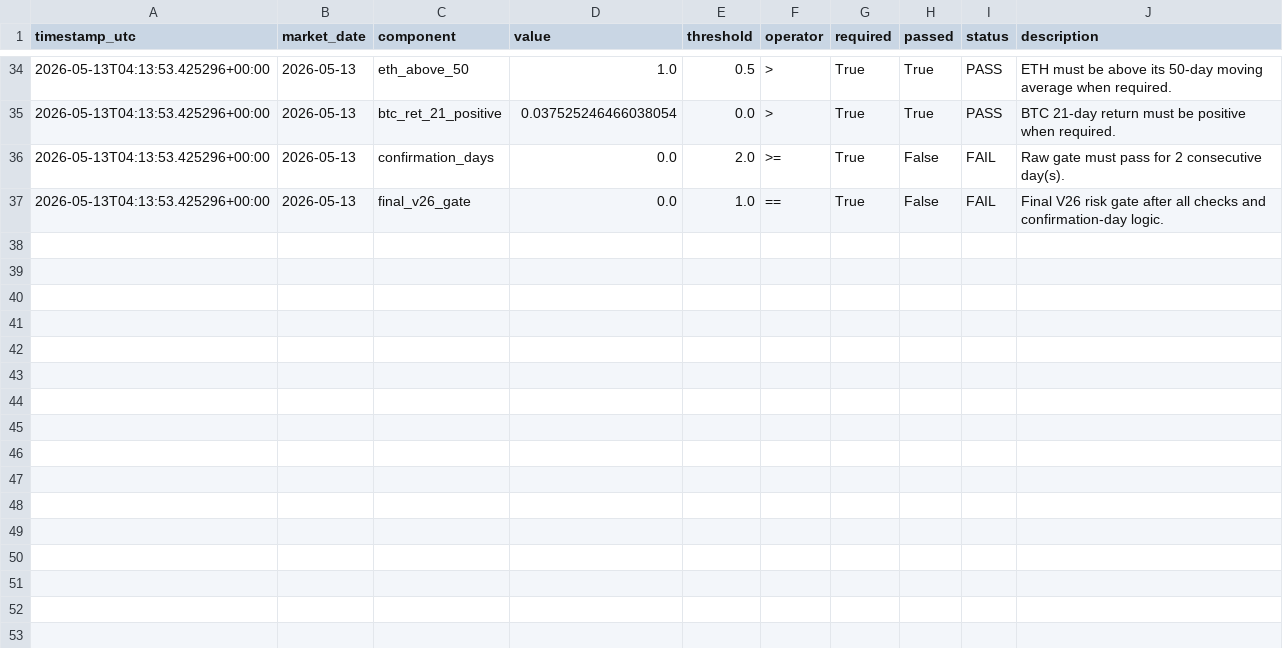
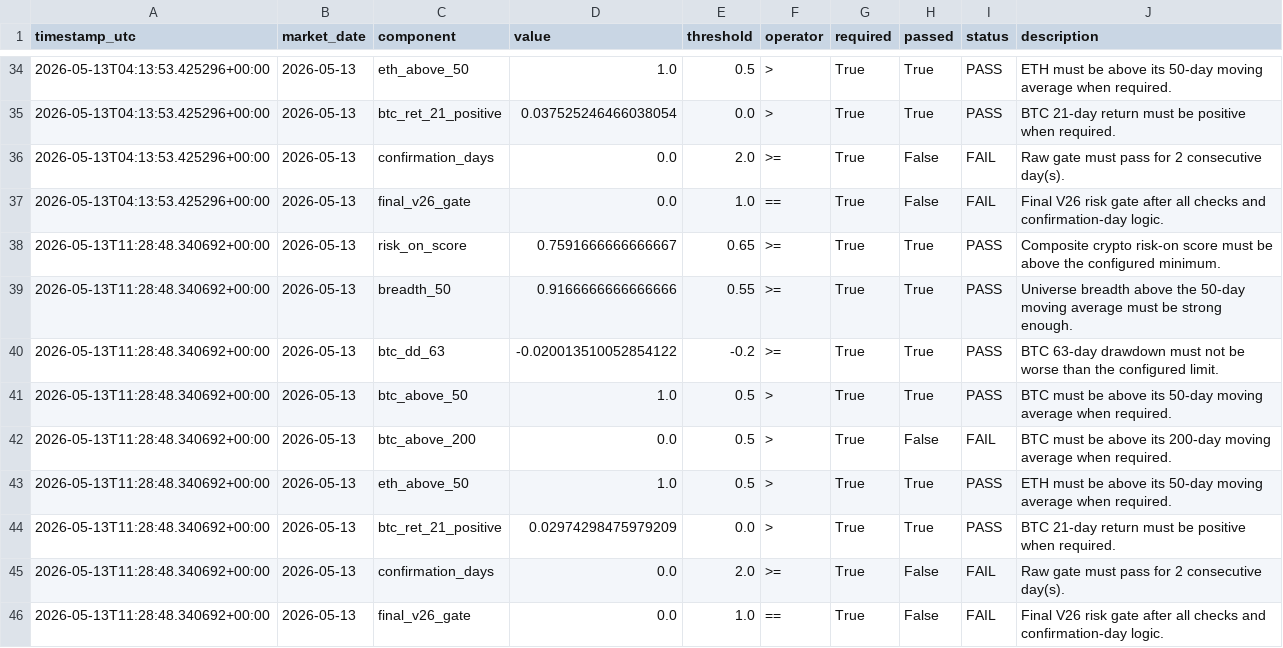
Before and after one commit to FinTechEntrepreneurldz/regime_crypto_trader, a CSV file: logs/diagnostics/gate_diagnostics.csv, drawn as a sheet; only a part is shown, gaps mark what is left out.

Commit message:
Update regime crypto trader dashboard logs

```diff
--- a/logs/diagnostics/gate_diagnostics.csv
+++ b/logs/diagnostics/gate_diagnostics.csv
@@ -37 +37,10 @@ timestamp_utc,market_date,component,value,threshold,operator,required,passed,sta
 2026-05-13T04:13:53.425296+00:00,2026-05-13,final_v26_gate,0.0,1.0,==,True,False,FAIL,Final V26 risk gate after all checks and confirmation-day logic.
+2026-05-13T11:28:48.340692+00:00,2026-05-13,risk_on_score,0.7591666666666667,0.65,>=,True,True,PASS,Composite crypto risk-on score must be above the configured minimum.
+2026-05-13T11:28:48.340692+00:00,2026-05-13,breadth_50,0.9166666666666666,0.55,>=,True,True,PASS,Universe breadth above the 50-day moving average must be strong enough.
+2026-05-13T11:28:48.340692+00:00,2026-05-13,btc_dd_63,-0.020013510052854122,-0.2,>=,True,True,PASS,BTC 63-day drawdown must not be worse than the configured limit.
+2026-05-13T11:28:48.340692+00:00,2026-05-13,btc_above_50,1.0,0.5,>,True,True,PASS,BTC must be above its 50-day moving average when required.
+2026-05-13T11:28:48.340692+00:00,2026-05-13,btc_above_200,0.0,0.5,>,True,False,FAIL,BTC must be above its 200-day moving average when required.
+2026-05-13T11:28:48.340692+00:00,2026-05-13,eth_above_50,1.0,0.5,>,True,True,PASS,ETH must be above its 50-day moving average when required.
+2026-05-13T11:28:48.340692+00:00,2026-05-13,btc_ret_21_positive,0.02974298475979209,0.0,>,True,True,PASS,BTC 21-day return must be positive when required.
+2026-05-13T11:28:48.340692+00:00,2026-05-13,confirmation_days,0.0,2.0,>=,True,False,FAIL,Raw gate must pass for 2 consecutive day(s).
+2026-05-13T11:28:48.340692+00:00,2026-05-13,final_v26_gate,0.0,1.0,==,True,False,FAIL,Final V26 risk gate after all checks and confirmation-day logic.
```
Also changed, not shown: logs/decisions/decisions.csv, logs/decisions/latest_decision.csv, 6 other files.
